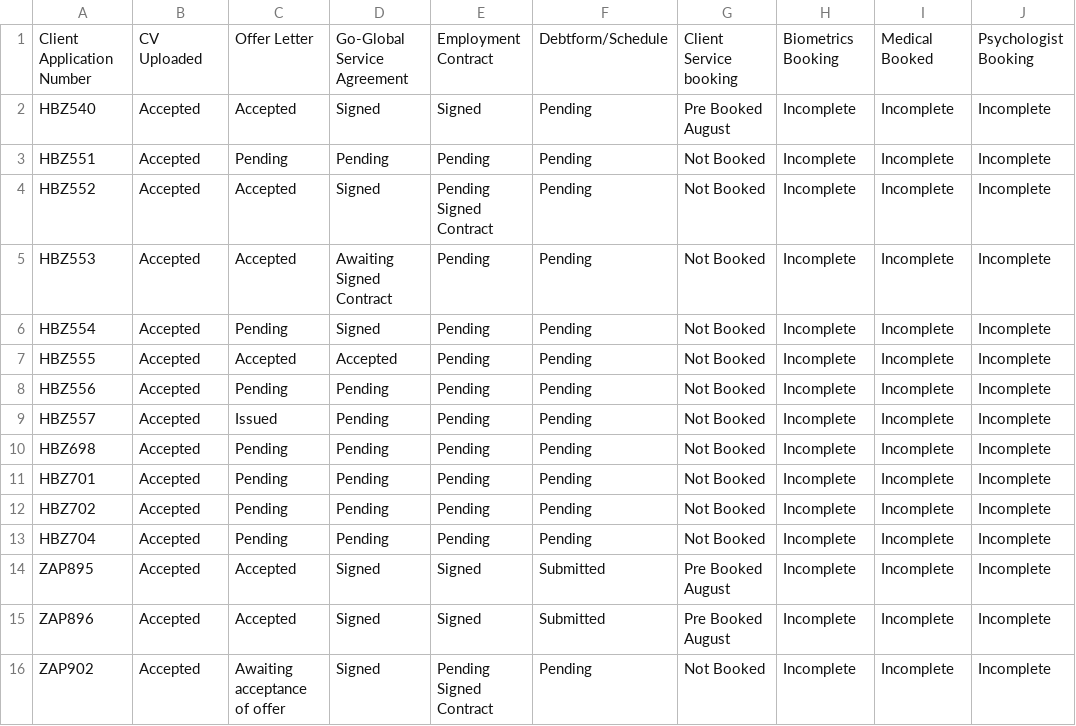
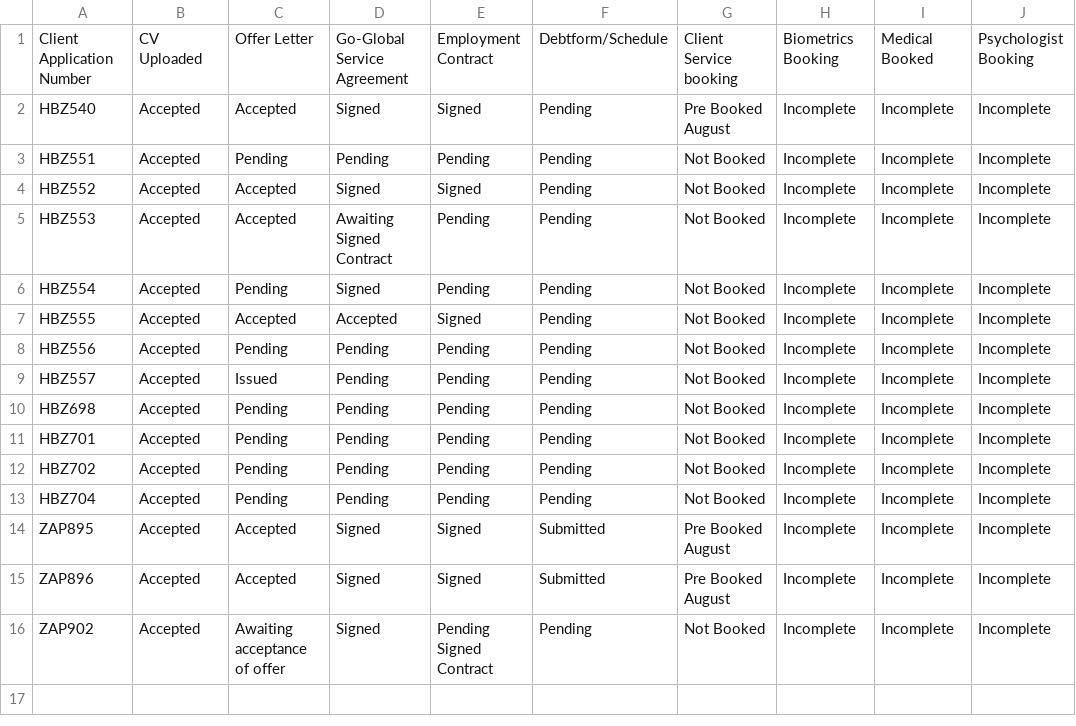
Before and after one commit to Goglobal-Recruitment/Goglobal-Recruitment.github.io, a CSV file: cleaned_application_tracker.csv, drawn as a sheet; only a part is shown; the diff names each change by its address in the sheet, - before the commit and + after, or states it on an @@ line.

Commit message:
Add files via upload

```diff
--- a/cleaned_application_tracker.csv
+++ b/cleaned_application_tracker.csv
-E4: Pending Signed Contract
+E4: Signed
-E7: Pending
+E7: Signed
```
